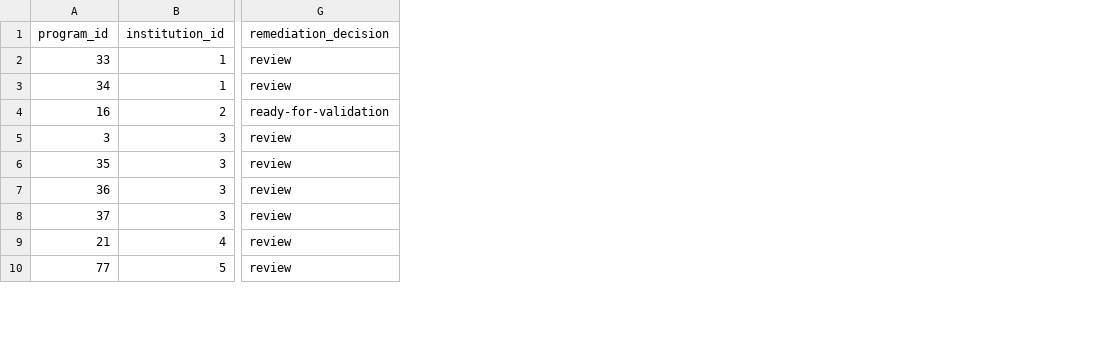
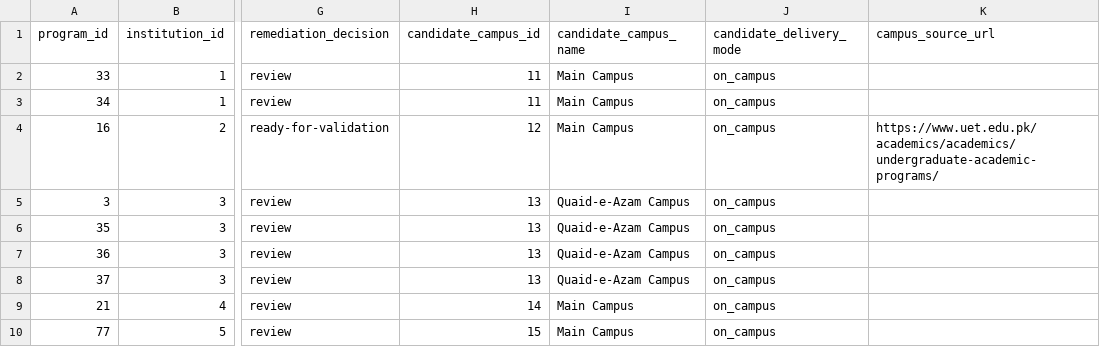
Before and after one commit to mattari20/estudent-listing, a CSV file: docs/step3-offering-gap-evidence-register.csv, drawn as a sheet; only a part is shown, gaps mark what is left out; the diff names each change by its address in the sheet, - before the commit and + after, or states it on an @@ line.

Commit message:
Add proposed campus and delivery mode fields to Step 3 register

```diff
--- a/docs/step3-offering-gap-evidence-register.csv
+++ b/docs/step3-offering-gap-evidence-register.csv
+column H (candidate_campus_id), rows 2-10: 11 | 11 | 12 | 13 | 13 | 13 | 13 | 14 | 15
+column I (candidate_campus_name), rows 2-10: Main Campus | Main Campus | Main Campus | Quaid-e-Azam Campus | Quaid-e-Azam Campus | Quaid-e-Azam Campus | Quaid-e-Azam Campus | Main Campus | Main Campus
+column J (candidate_delivery_mode), rows 2-10: all on_campus
+column K (campus_source_url), row 4: https://www.uet.edu.pk/academics/academics/undergraduate-academic-programs/
```
